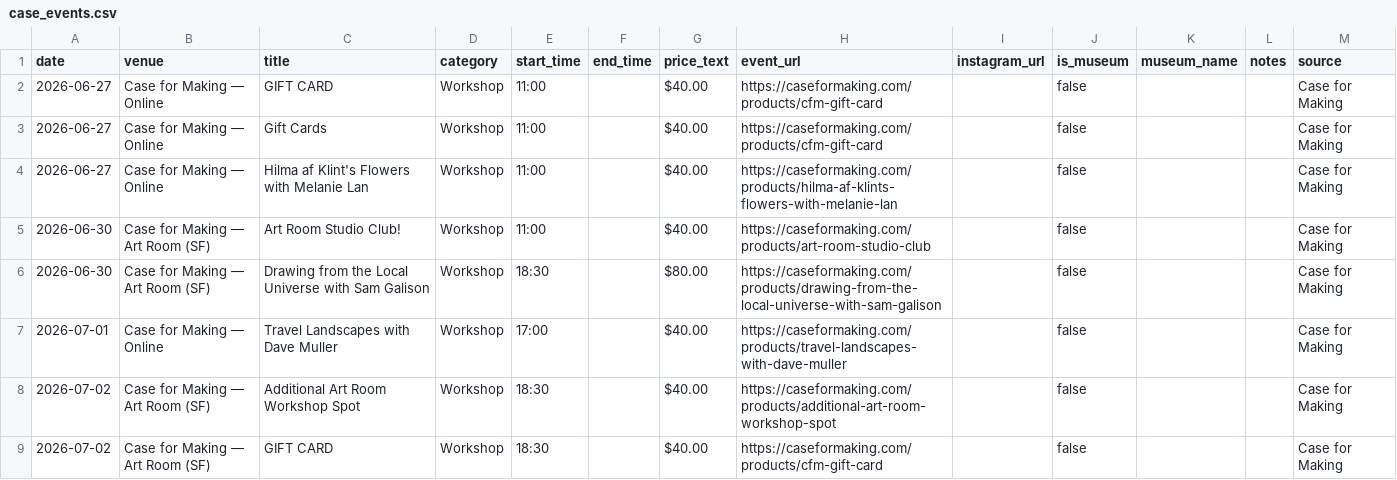
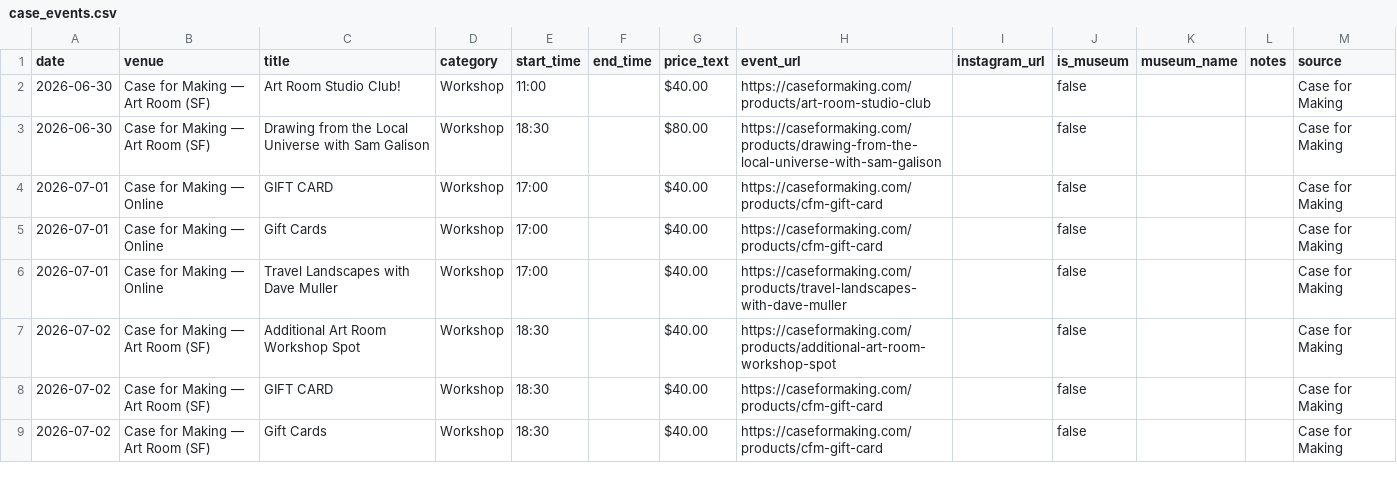
Before and after one commit to obstacleb/artlinks-data, a CSV file: case_events.csv, drawn as a sheet; only a part is shown; the shorter side is filled out with more unchanged rows.

Commit message:
Update Case for Making events CSV

```diff
--- a/case_events.csv
+++ b/case_events.csv
@@ -1,7 +1,6 @@
 date,venue,title,category,start_time,end_time,price_text,event_url,instagram_url,is_museum,museum_name,notes,source
-2026-06-27,Case for Making — Online,GIFT CARD,Workshop,11:00,,$40.00,https://caseformaking.com/products/cfm-gift-card,,false,,,Case for Making
-2026-06-27,Case for Making — Online,Gift Cards,Workshop,11:00,,$40.00,https://caseformaking.com/products/cfm-gift-card,,false,,,Case for Making
-2026-06-27,Case for Making — Online,Hilma af Klint's Flowers with Melanie Lan,Workshop,11:00,,$40.00,https://caseformaking.com/products/hilma-af-klints-flowers-with-melanie-lan,,false,,,Case for Making
 2026-06-30,Case for Making — Art Room (SF),Art Room Studio Club!,Workshop,11:00,,$40.00,https://caseformaking.com/products/art-room-studio-club,,false,,,Case for Making
 2026-06-30,Case for Making — Art Room (SF),Drawing from the Local Universe with Sam Galison,Workshop,18:30,,$80.00,https://caseformaking.com/products/drawing-from-the-local-universe-with-sam-galison,,false,,,Case for Making
+2026-07-01,Case for Making — Online,GIFT CARD,Workshop,17:00,,$40.00,https://caseformaking.com/products/cfm-gift-card,,false,,,Case for Making
+2026-07-01,Case for Making — Online,Gift Cards,Workshop,17:00,,$40.00,https://caseformaking.com/products/cfm-gift-card,,false,,,Case for Making
 2026-07-01,Case for Making — Online,Travel Landscapes with Dave Muller,Workshop,17:00,,$40.00,https://caseformaking.com/products/travel-landscapes-with-dave-muller,,false,,,Case for Making
```
